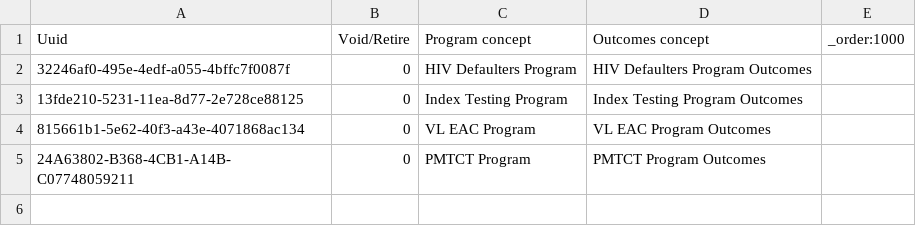
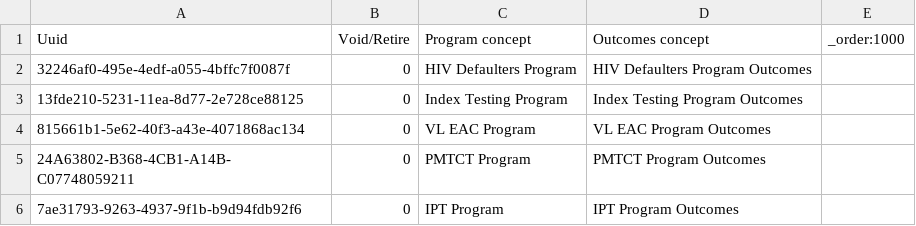
Before and after one commit to jembi/cameroon-bahmni-config, a CSV file: metadata/configuration/programs/programs.csv, drawn as a sheet.

```diff
--- a/metadata/configuration/programs/programs.csv
+++ b/metadata/configuration/programs/programs.csv
@@ -5 +5,2 @@ Uuid,Void/Retire,Program concept,Outcomes concept,_order:1000
 24A63802-B368-4CB1-A14B-C07748059211,0,PMTCT Program,PMTCT Program Outcomes,
+7ae31793-9263-4937-9f1b-b9d94fdb92f6,0,IPT Program,IPT Program Outcomes,
```
Also changed, not shown: metadata/configuration/concepts/1290_system_and_physical_exam_form.csv, metadata/configuration/programworkflows/program_workflows.csv, 4 other files.
